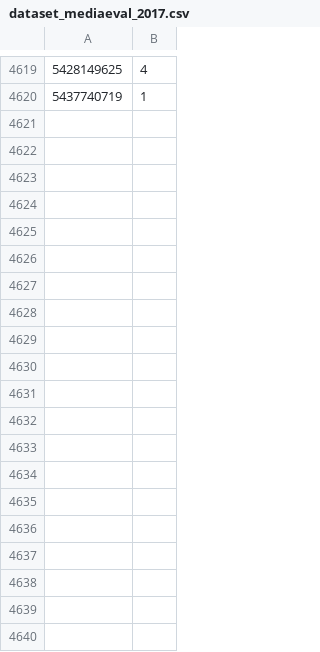
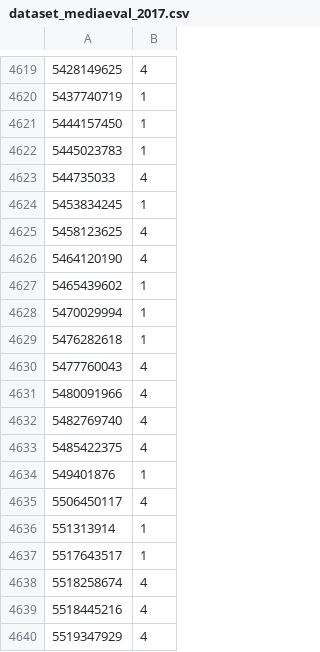
Before and after one commit to jorgemspereira/Flood-Image-Tagger, a CSV file: results/dataset_mediaeval_2017.csv, drawn as a sheet; only a part is shown, gaps mark what is left out; the diff covers the shown part only; the diff names each change by its address in the sheet, - before the commit and + after, or states it on an @@ line.

Commit message:
Dataset updated.

```diff
--- a/results/dataset_mediaeval_2017.csv
+++ b/results/dataset_mediaeval_2017.csv
+row 4621: 5444157450 | 1
+row 4622: 5445023783 | 1
+row 4623: 544735033 | 4
+row 4624: 5453834245 | 1
+row 4625: 5458123625 | 4
+row 4626: 5464120190 | 4
+row 4627: 5465439602 | 1
+row 4628: 5470029994 | 1
+row 4629: 5476282618 | 1
+row 4630: 5477760043 | 4
+row 4631: 5480091966 | 4
+row 4632: 5482769740 | 4
+row 4633: 5485422375 | 4
+row 4634: 549401876 | 1
+row 4635: 5506450117 | 4
+row 4636: 551313914 | 1
+row 4637: 5517643517 | 1
+row 4638: 5518258674 | 4
+row 4639: 5518445216 | 4
+row 4640: 5519347929 | 4
```
Also changed, not shown: 18 added rows elsewhere in this file.
